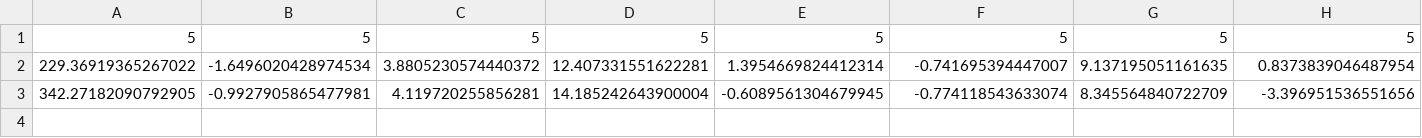
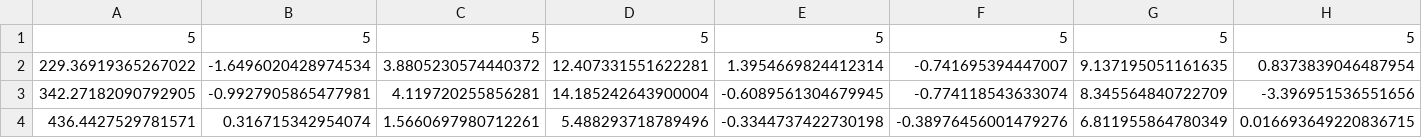
Before and after one commit to josephsweeney/CheckersAI, a CSV file: src/weights/beta.csv, drawn as a sheet; only a part is shown; rows hold the shown columns only; the diff names each change by its address in the sheet, - before the commit and + after, or states it on an @@ line.

```diff
--- a/src/weights/beta.csv
+++ b/src/weights/beta.csv
+row 4: 436.4427529781571 | 0.316715342954074 | 1.5660697980712261 | 5.488293718789496 | -0.3344737422730198 | -0.38976456001479276 | 6.811955864780349 | 0.016693649220836715
```
Also changed, not shown: 2 other files.
